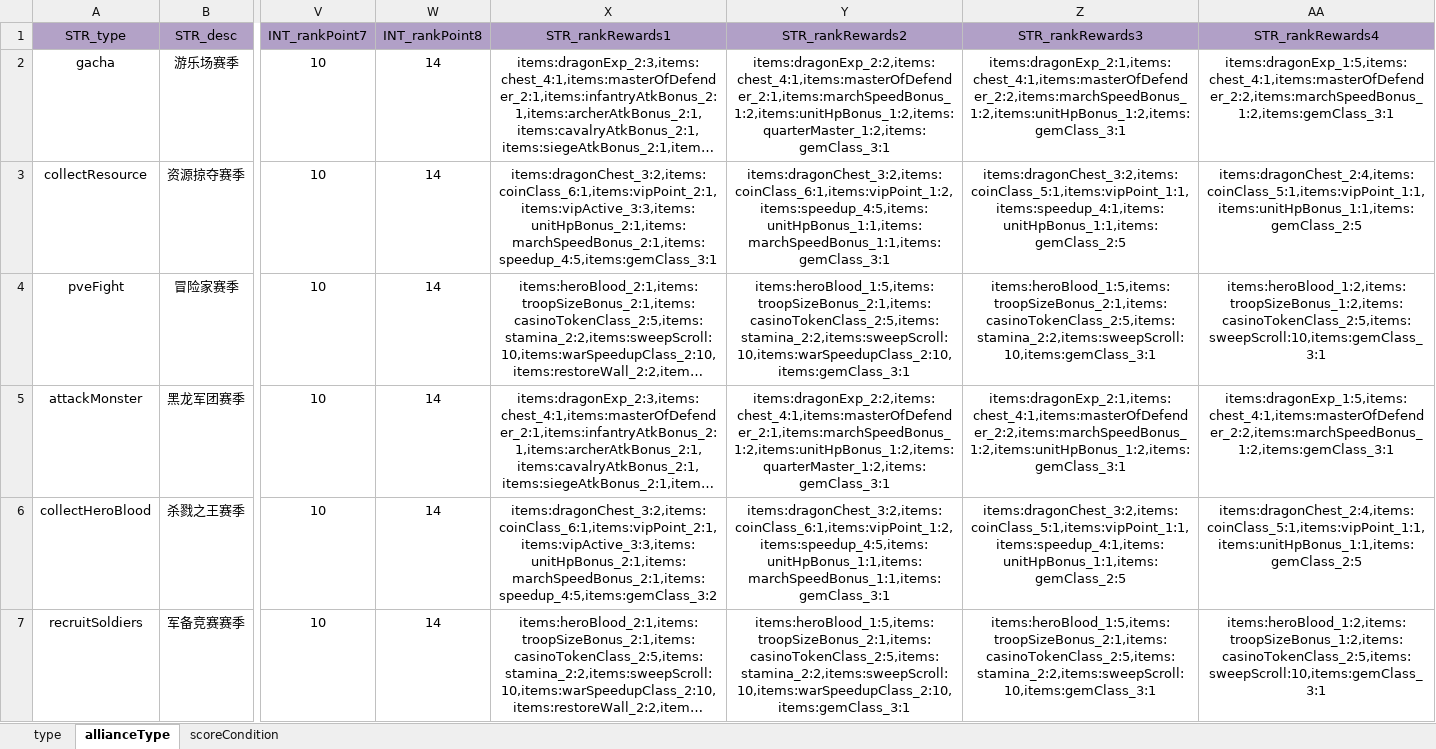
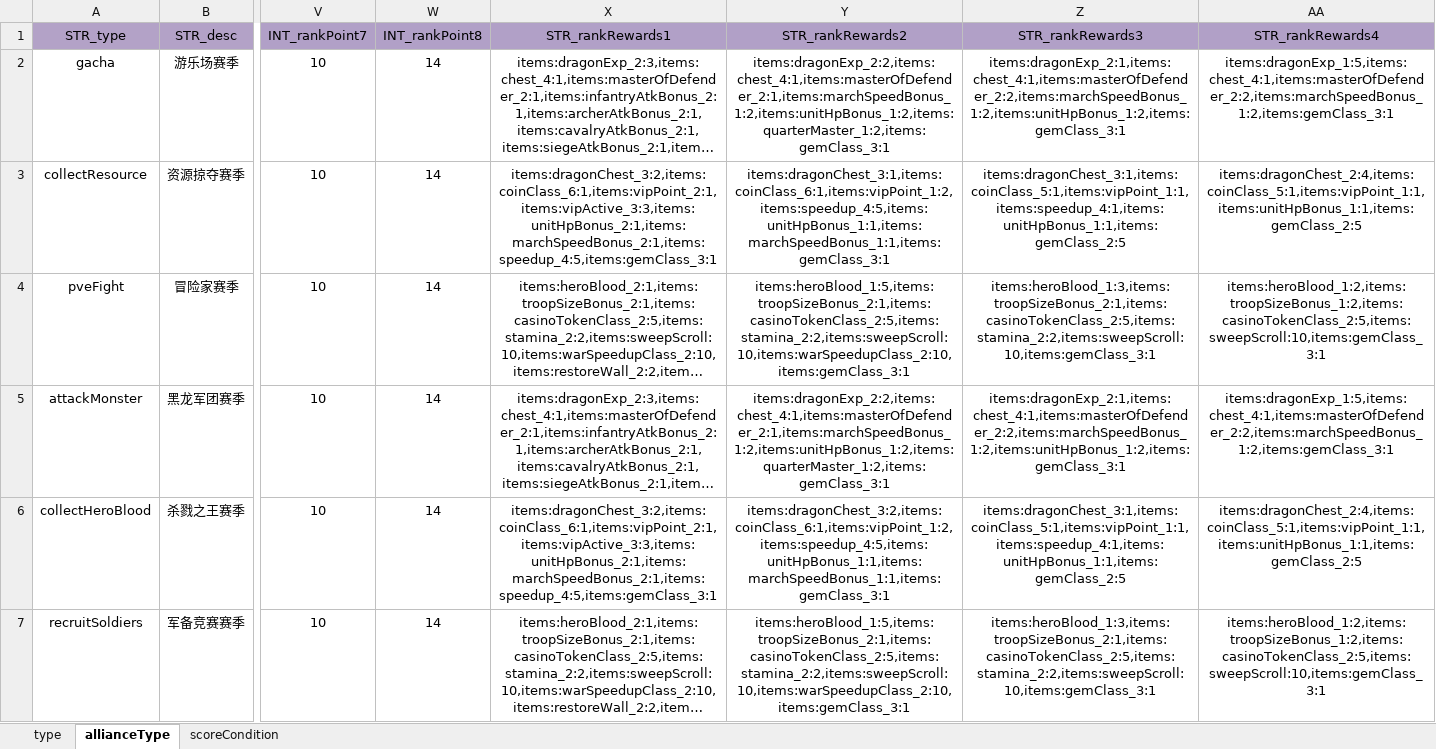
Before and after one commit to ModunZhang/dragonfall_client, an Excel workbook: Dragonfall/gameData/shared/ScheduleActivities.xlsx, sheet allianceType, drawn as a sheet; only a part is shown, gaps mark what is left out; long unchanged cells end in …; values as stored, in another font and other column widths than the file's, no borders; the diff names each change by its address in the sheet, - before the commit and + after, or states it on an @@ line.

```diff
--- a/Dragonfall/gameData/shared/ScheduleActivities.xlsx (sheet allianceType)
+++ b/Dragonfall/gameData/shared/ScheduleActivities.xlsx (sheet allianceType)
-Y3 (STR_rankRewards2): items:dragonChest_3:2,items:coinClass_6:1,items:vipPoint_1:2,items:speedup_4:5,items:unitHpBonus_1:1,items:marchSpeedBonus_1:1,items:gemClass_3:1
+Y3 (STR_rankRewards2): items:dragonChest_3:1,items:coinClass_6:1,items:vipPoint_1:2,items:speedup_4:5,items:unitHpBonus_1:1,items:marchSpeedBonus_1:1,items:gemClass_3:1
-Z3 (STR_rankRewards3): items:dragonChest_3:2,items:coinClass_5:1,items:vipPoint_1:1,items:speedup_4:1,items:unitHpBonus_1:1,items:gemClass_2:5
+Z3 (STR_rankRewards3): items:dragonChest_3:1,items:coinClass_5:1,items:vipPoint_1:1,items:speedup_4:1,items:unitHpBonus_1:1,items:gemClass_2:5
-Z4 (STR_rankRewards3): items:heroBlood_1:5,items:troopSizeBonus_2:1,items:casinoTokenClass_2:5,items:stamina_2:2,items:sweepScroll:10,items:gemClass_3:1
+Z4 (STR_rankRewards3): items:heroBlood_1:3,items:troopSizeBonus_2:1,items:casinoTokenClass_2:5,items:stamina_2:2,items:sweepScroll:10,items:gemClass_3:1
-X6 (STR_rankRewards1): items:dragonChest_3:2,items:coinClass_6:1,items:vipPoint_2:1,items:vipActive_3:3,items:unitHpBonus_2:1,items:marchSpeedBonus_2:1,items:speedup_4:5,items:gemClass_3:2
+X6 (STR_rankRewards1): items:dragonChest_3:2,items:coinClass_6:1,items:vipPoint_2:1,items:vipActive_3:3,items:unitHpBonus_2:1,items:marchSpeedBonus_2:1,items:speedup_4:5,items:gemClass_3:1
-Z6 (STR_rankRewards3): items:dragonChest_3:2,items:coinClass_5:1,items:vipPoint_1:1,items:speedup_4:1,items:unitHpBonus_1:1,items:gemClass_2:5
+Z6 (STR_rankRewards3): items:dragonChest_3:1,items:coinClass_5:1,items:vipPoint_1:1,items:speedup_4:1,items:unitHpBonus_1:1,items:gemClass_2:5
-Z7 (STR_rankRewards3): items:heroBlood_1:5,items:troopSizeBonus_2:1,items:casinoTokenClass_2:5,items:stamina_2:2,items:sweepScroll:10,items:gemClass_3:1
+Z7 (STR_rankRewards3): items:heroBlood_1:3,items:troopSizeBonus_2:1,items:casinoTokenClass_2:5,items:stamina_2:2,items:sweepScroll:10,items:gemClass_3:1
```
Also changed, not shown: Dragonfall/gameData/shared/PlayerInitData.xlsx, 2 other files.
